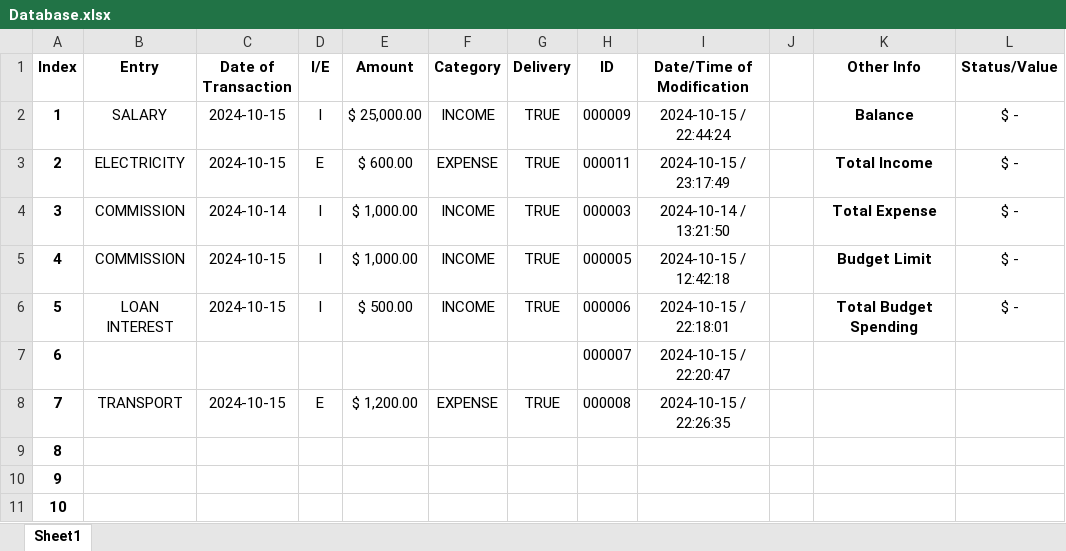
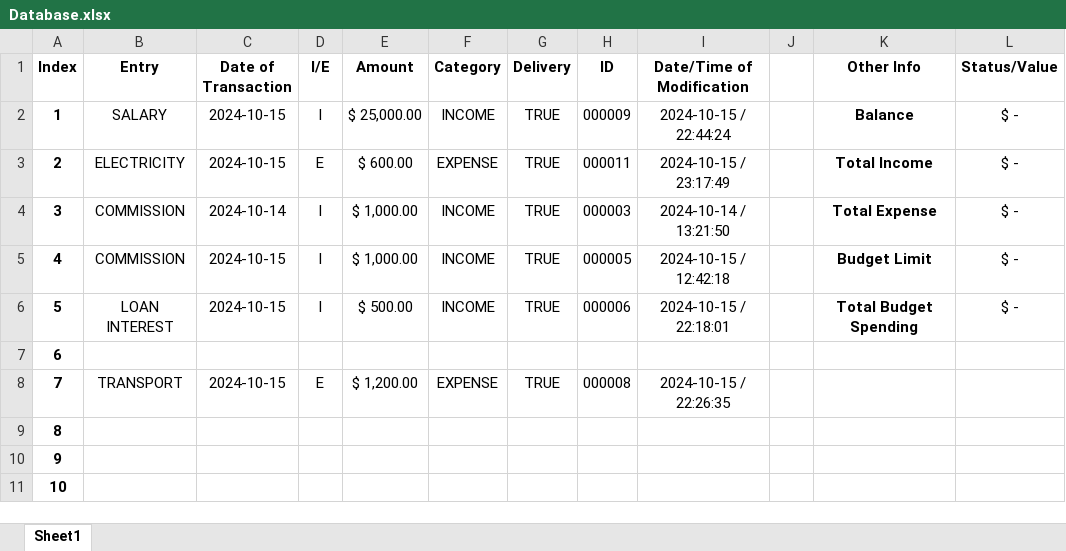
Before and after one commit to KKTypeCode/NSB-AlgoProg-Group-Work, an Excel workbook: Database.xlsx, sheet Sheet1, drawn as a sheet; only a part is shown; values as stored, in another font and other column widths than the file's, no borders; the diff names each change by its address in the sheet, - before the commit and + after, or states it on an @@ line.

```diff
--- a/Database.xlsx (sheet Sheet1)
+++ b/Database.xlsx (sheet Sheet1)
-H7 (ID): 000007
+H7 (ID): (empty)
-I7 (Date/Time of Modification): 2024-10-15 / 22:20:47
+I7 (Date/Time of Modification): (empty)
```
Also changed, not shown: 1 other file.
